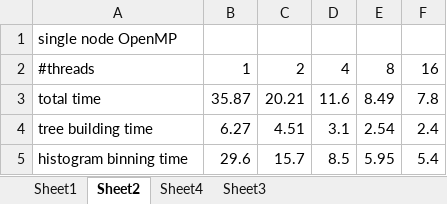
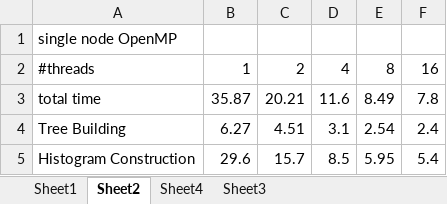
Before and after one commit to raypeng/DGBDT, an Excel workbook: assets/418-runtime.xlsx, sheet Sheet2, drawn as a sheet; values as stored, in another font and other column widths than the file's, no borders; charts and pictures not drawn; the diff names each change by its address in the sheet, - before the commit and + after, or states it on an @@ line.

```diff
--- a/assets/418-runtime.xlsx (sheet Sheet2)
+++ b/assets/418-runtime.xlsx (sheet Sheet2)
-A4: tree building time
+A4: Tree Building
-A5: histogram binning time
+A5: Histogram Construction
```
Also changed, not shown: sheet Sheet4, sheet Sheet3, sheet Sheet1, charts or pictures, 4 other files.
